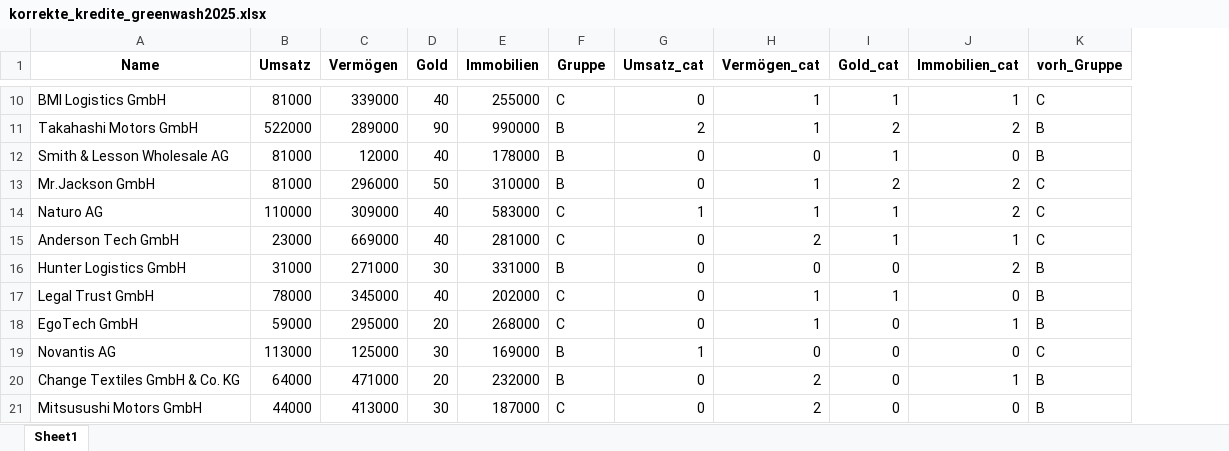
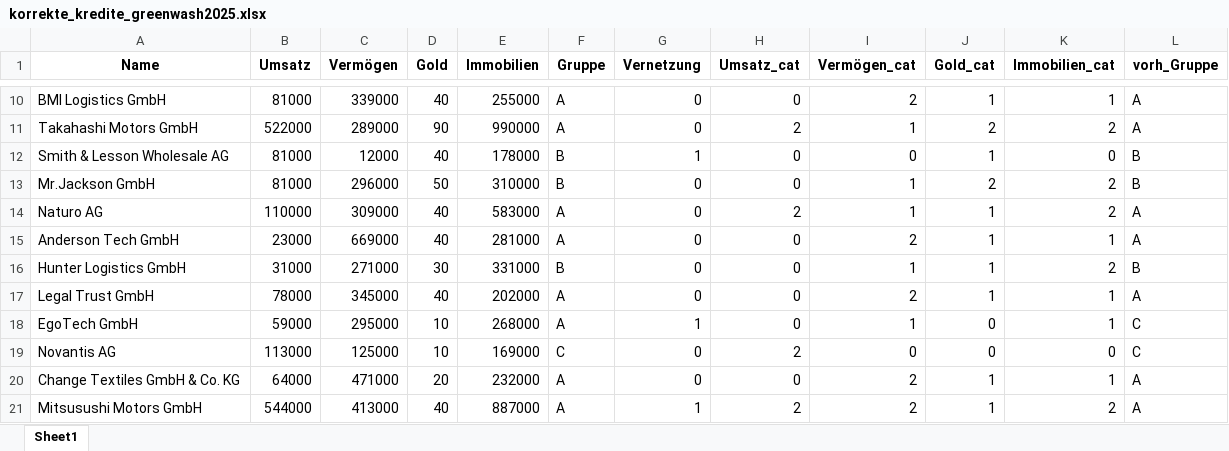
Before and after one commit to kbenz1/juri-chicago, an Excel workbook: kapitel-5/kreditvergabe/korrekte_kredite_greenwash2025.xlsx, sheet Sheet1, drawn as a sheet; only a part is shown, gaps mark what is left out; values as stored, in another font and other column widths than the file's, no borders; addresses are those after the commit; the diff covers the shown part only; the diff names each change by its address in the sheet, - before the commit and + after, or states it on an @@ line.

```diff
--- a/kapitel-5/kreditvergabe/korrekte_kredite_greenwash2025.xlsx (sheet Sheet1)
+++ b/kapitel-5/kreditvergabe/korrekte_kredite_greenwash2025.xlsx (sheet Sheet1)
+column G (Vernetzung), rows 10-21: 0 | 0 | 1 | 0 | 0 | 0 | 0 | 0 | 1 | 0 | 0 | 1
-F10 (Gruppe): C
+F10 (Gruppe): A
-I10 (Vermögen_cat): 1
+I10 (Vermögen_cat): 2
-L10 (vorh_Gruppe): C
+L10 (vorh_Gruppe): A
-F11 (Gruppe): B
+F11 (Gruppe): A
-L11 (vorh_Gruppe): B
+L11 (vorh_Gruppe): A
-L13 (vorh_Gruppe): C
+L13 (vorh_Gruppe): B
-F14:F15 (Gruppe): C
+F14:F15 (Gruppe): A
-H14 (Umsatz_cat): 1
+H14 (Umsatz_cat): 2
-L14:L15 (vorh_Gruppe): C
+L14:L15 (vorh_Gruppe): A
-I16 (Vermögen_cat): 0
+I16 (Vermögen_cat): 1
-J16 (Gold_cat): 0
+J16 (Gold_cat): 1
-F17:F18 (Gruppe): C
+F17:F18 (Gruppe): A
-I17 (Vermögen_cat): 1
+I17 (Vermögen_cat): 2
-K17 (Immobilien_cat): 0
+K17 (Immobilien_cat): 1
-L17 (vorh_Gruppe): B
+L17 (vorh_Gruppe): A
-D18 (Gold): 20
+D18 (Gold): 10
-L18 (vorh_Gruppe): B
+L18 (vorh_Gruppe): C
-D19 (Gold): 30
+D19 (Gold): 10
-F19 (Gruppe): B
+F19 (Gruppe): C
-H19 (Umsatz_cat): 1
+H19 (Umsatz_cat): 2
-F20 (Gruppe): B
+F20 (Gruppe): A
-J20:J21 (Gold_cat): 0
+J20:J21 (Gold_cat): 1
-L20:L21 (vorh_Gruppe): B
+L20:L21 (vorh_Gruppe): A
-B21 (Umsatz): 44000
+B21 (Umsatz): 544000
-D21 (Gold): 30
+D21 (Gold): 40
-E21 (Immobilien): 187000
+E21 (Immobilien): 887000
-F21 (Gruppe): C
+F21 (Gruppe): A
-H21 (Umsatz_cat): 0
+H21 (Umsatz_cat): 2
-K21 (Immobilien_cat): 0
+K21 (Immobilien_cat): 2
```
Also changed, not shown: 44 edited cells elsewhere in this sheet, kapitel-3/fuellmengen_fillfix.xlsx, kapitel-3/fuellmengen_normal.xlsx, 14 other files.
